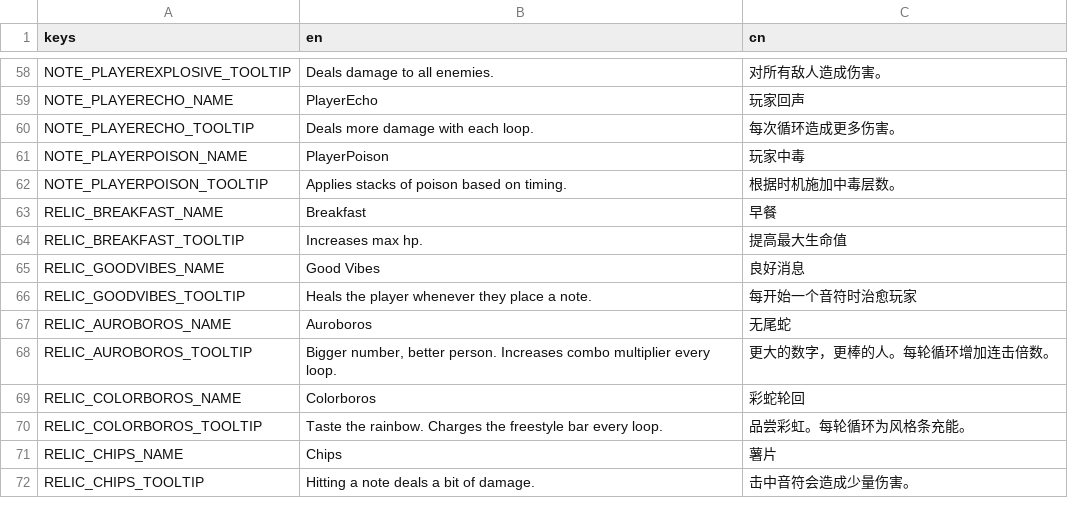
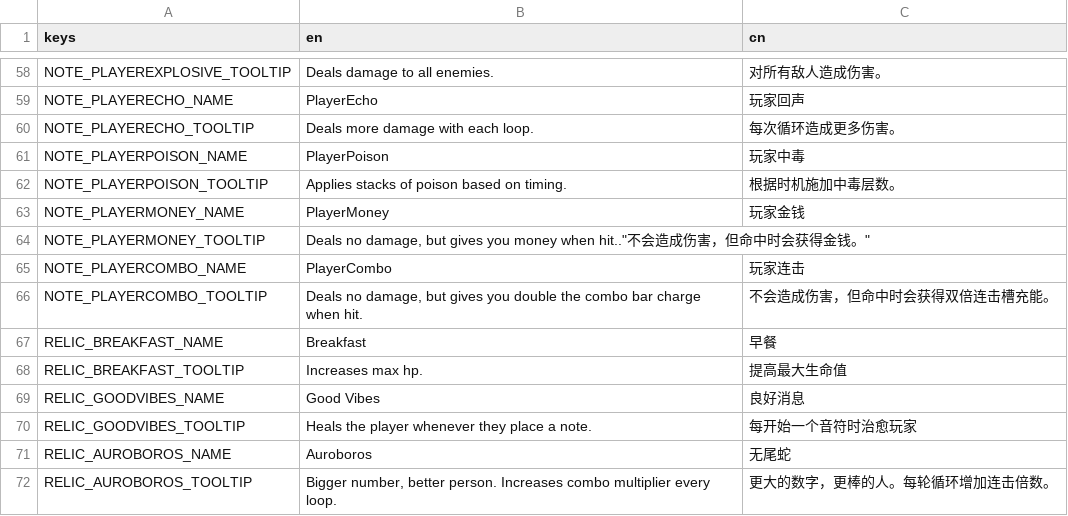
Before and after one commit to Project-Funk-Engine/ProjectFunkEngine, a CSV file: Globals/Translations/Translations.csv, drawn as a sheet; only a part is shown, gaps mark what is left out; the shorter side is filled out with more unchanged rows.

Commit message:
New milestone 2 notes (#200)
* Added money note

Deals no damage, but grants money based on timing

* Added combo note

```diff
--- a/Globals/Translations/Translations.csv
+++ b/Globals/Translations/Translations.csv
@@ -62,2 +62,6 @@ NOTE_PLAYERPOISON_NAME,PlayerPoison,玩家中毒
 NOTE_PLAYERPOISON_TOOLTIP,"Applies stacks of poison based on timing.","根据时机施加中毒层数。"
+NOTE_PLAYERMONEY_NAME,PlayerMoney,玩家金钱
+NOTE_PLAYERMONEY_TOOLTIP,"Deals no damage, but gives you money when hit."."不会造成伤害，但命中时会获得金钱。"
+NOTE_PLAYERCOMBO_NAME,PlayerCombo,玩家连击
+NOTE_PLAYERCOMBO_TOOLTIP,"Deals no damage, but gives you double the combo bar charge when hit.","不会造成伤害，但命中时会获得双倍连击槽充能。"
 RELIC_BREAKFAST_NAME,Breakfast,早餐
```
Also changed, not shown: 5 other files.
